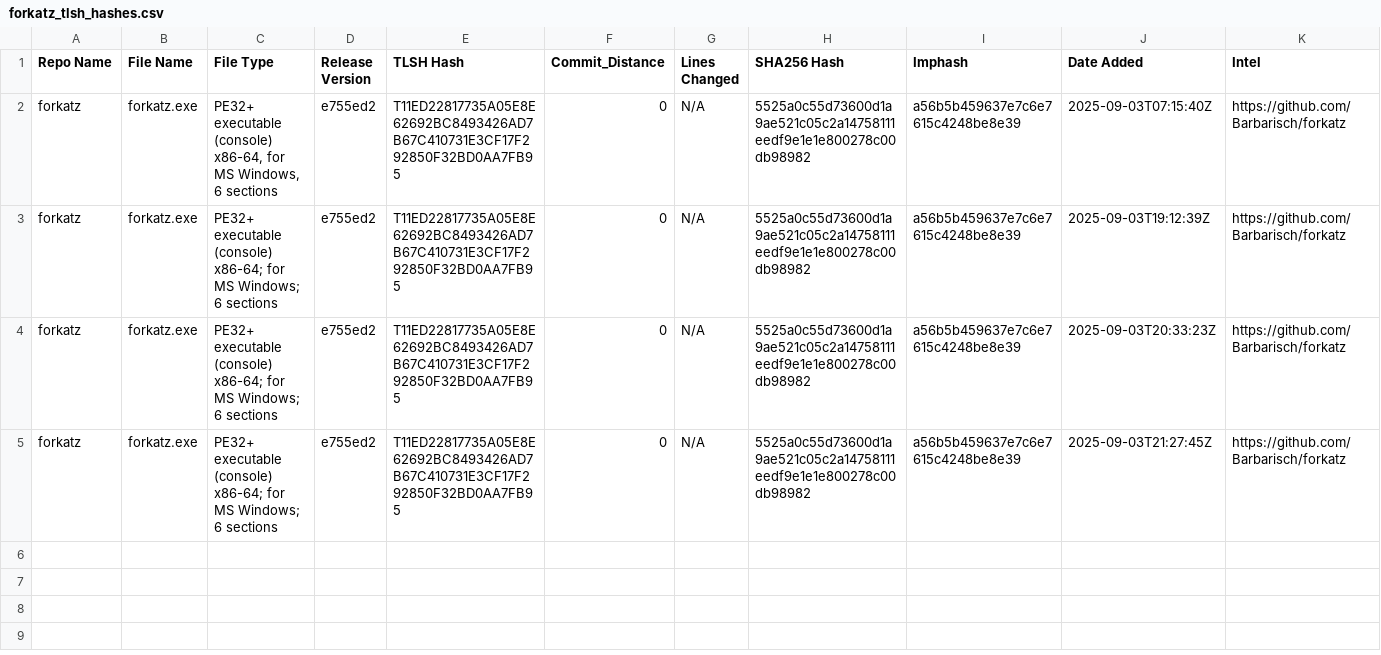
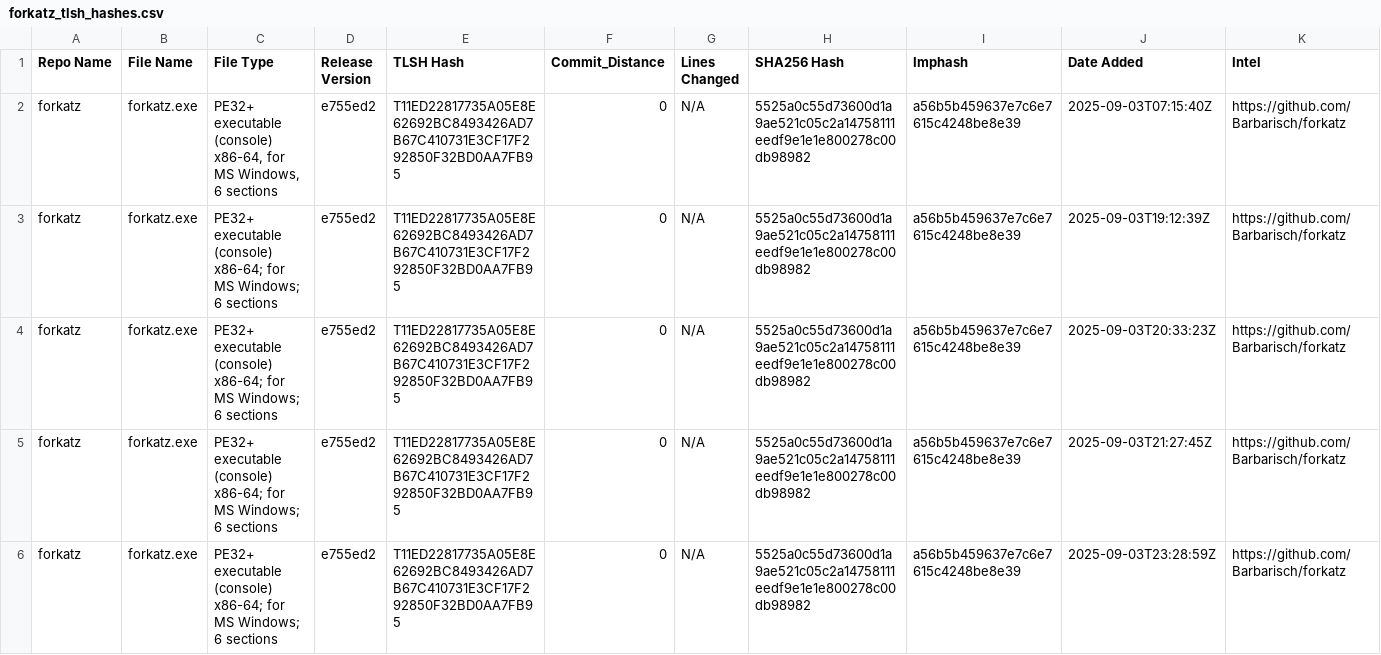
Before and after one commit to Magonia-Research/CelesTLSH-Hashes, a CSV file: forkatz/forkatz_tlsh_hashes.csv, drawn as a sheet; the diff names each change by its address in the sheet, - before the commit and + after, or states it on an @@ line.

Commit message:
Updated TLSH CSV for forkatz

```diff
--- a/forkatz/forkatz_tlsh_hashes.csv
+++ b/forkatz/forkatz_tlsh_hashes.csv
+row 6: forkatz | forkatz.exe | PE32+ executable (console) x86-64; for MS Windows; 6 sections | e755ed2 | T11ED22817735A05E8E62692BC8493426AD7B67C410731E3CF17F292850F32BD0AA7FB95 | 0 | N/A | 5525a0c55d73600d1a9ae521c05c2a14758111eedf9e1e1e800278c00db98982 | a56b5b459637e7c6e7615c4248be8e39 | 2025-09-03T23:28:59Z | https://github.com/Barbarisch/forkatz
```
